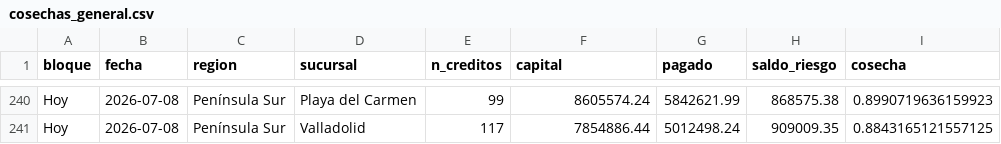
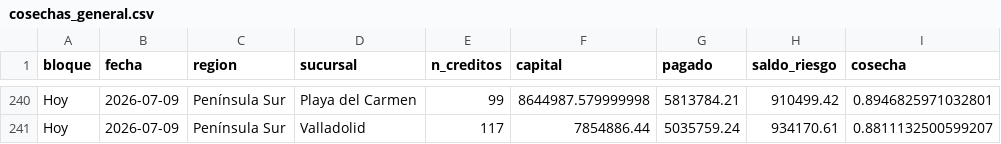
Before and after one commit to AntonioToral1/meta-seguimiento, a CSV file: data/cosechas_general.csv, drawn as a sheet; only a part is shown, gaps mark what is left out; the diff covers the shown part only; the diff names each change by its address in the sheet, - before the commit and + after, or states it on an @@ line.

```diff
--- a/data/cosechas_general.csv
+++ b/data/cosechas_general.csv
-B240:B241 (fecha): 2026-07-08
+B240:B241 (fecha): 2026-07-09
-F240 (capital): 8605574.24
+F240 (capital): 8644987.579999998
-G240 (pagado): 5842621.99
+G240 (pagado): 5813784.21
-H240 (saldo_riesgo): 868575.38
+H240 (saldo_riesgo): 910499.42
-I240 (cosecha): 0.8990719636159923
+I240 (cosecha): 0.8946825971032801
-G241 (pagado): 5012498.24
+G241 (pagado): 5035759.24
-H241 (saldo_riesgo): 909009.35
+H241 (saldo_riesgo): 934170.61
-I241 (cosecha): 0.8843165121557125
+I241 (cosecha): 0.8811132500599207
```
Also changed, not shown: 73 edited cells elsewhere in this file, data/cosechas_mensual.csv.
